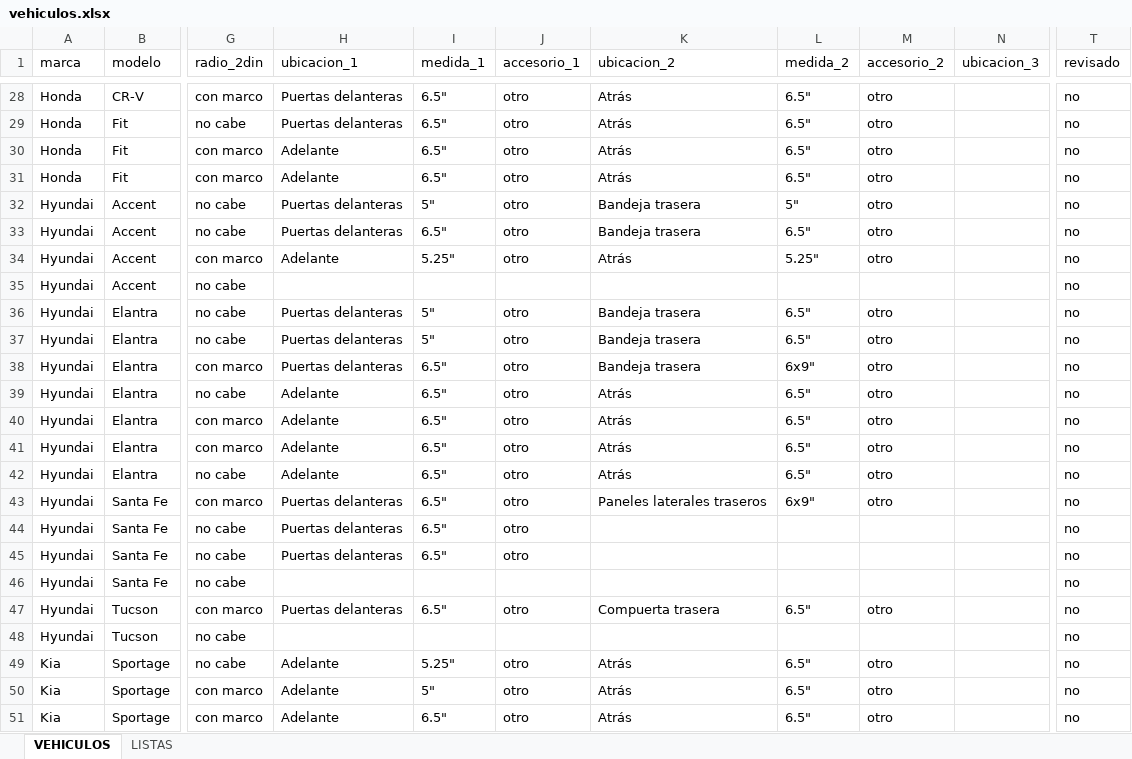
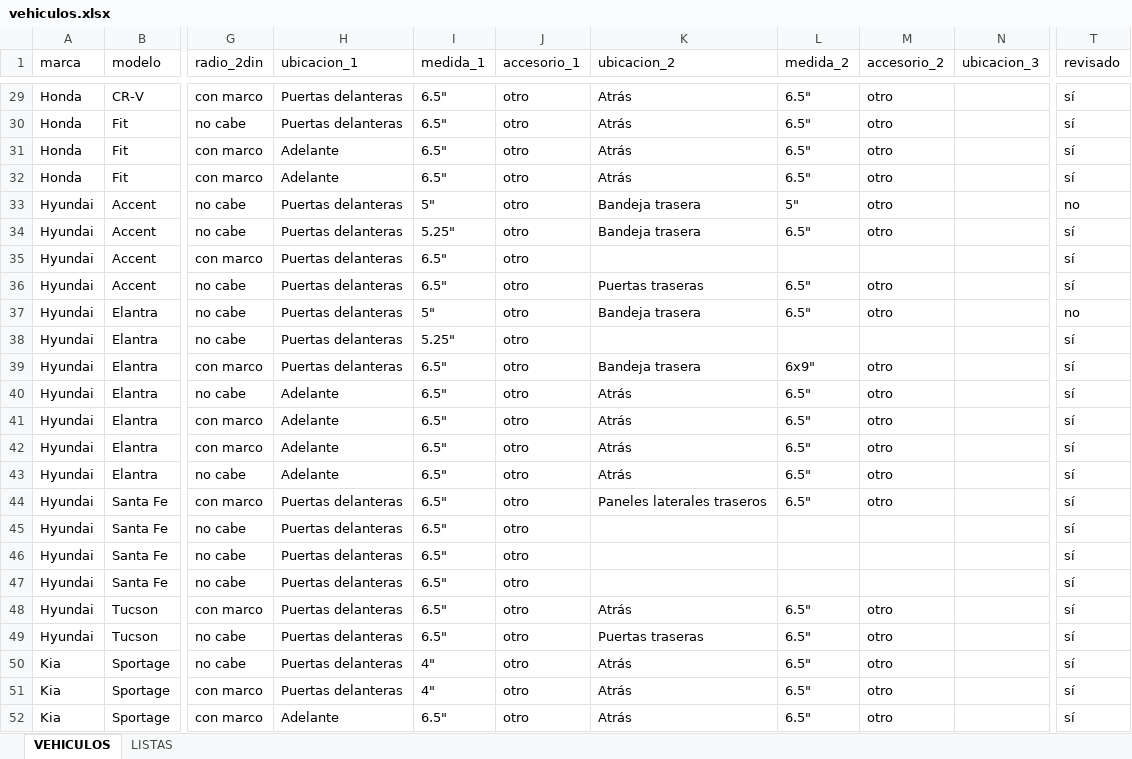
Before and after one commit to B4rr13nt0s/sonoro, an Excel workbook: data/source/vehiculos.xlsx, sheet VEHICULOS, drawn as a sheet; only a part is shown, gaps mark what is left out; values as stored, in another font and other column widths than the file's, no borders; addresses are those after the commit; the diff covers the shown part only; the diff names each change by its address in the sheet, - before the commit and + after, or states it on an @@ line.

```diff
--- a/data/source/vehiculos.xlsx (sheet VEHICULOS)
+++ b/data/source/vehiculos.xlsx (sheet VEHICULOS)
-T29:T32 (revisado): no
+T29:T32 (revisado): sí
-I34 (medida_1): 6.5"
+I34 (medida_1): 5.25"
-T34:T36 (revisado): no
+T34:T36 (revisado): sí
-H35 (ubicacion_1): Adelante
+H35 (ubicacion_1): Puertas delanteras
-I35 (medida_1): 5.25"
+I35 (medida_1): 6.5"
-K35 (ubicacion_2): Atrás
+K35 (ubicacion_2): (empty)
-L35 (medida_2): 5.25"
+L35 (medida_2): (empty)
-M35 (accesorio_2): otro
+M35 (accesorio_2): (empty)
-H36 (ubicacion_1): (empty)
+H36 (ubicacion_1): Puertas delanteras
-I36 (medida_1): (empty)
+I36 (medida_1): 6.5"
-J36 (accesorio_1): (empty)
+J36 (accesorio_1): otro
-K36 (ubicacion_2): (empty)
+K36 (ubicacion_2): Puertas traseras
-L36 (medida_2): (empty)
+L36 (medida_2): 6.5"
-M36 (accesorio_2): (empty)
+M36 (accesorio_2): otro
-I38 (medida_1): 5"
+I38 (medida_1): 5.25"
-K38 (ubicacion_2): Bandeja trasera
+K38 (ubicacion_2): (empty)
-L38 (medida_2): 6.5"
+L38 (medida_2): (empty)
-M38 (accesorio_2): otro
+M38 (accesorio_2): (empty)
-T38:T52 (revisado): no
+T38:T52 (revisado): sí
-L44 (medida_2): 6x9"
+L44 (medida_2): 6.5"
-H47 (ubicacion_1): (empty)
+H47 (ubicacion_1): Puertas delanteras
-I47 (medida_1): (empty)
+I47 (medida_1): 6.5"
-J47 (accesorio_1): (empty)
+J47 (accesorio_1): otro
-K48 (ubicacion_2): Compuerta trasera
+K48 (ubicacion_2): Atrás
-H49 (ubicacion_1): (empty)
+H49 (ubicacion_1): Puertas delanteras
-I49 (medida_1): (empty)
+I49 (medida_1): 6.5"
-J49 (accesorio_1): (empty)
+J49 (accesorio_1): otro
-K49 (ubicacion_2): (empty)
+K49 (ubicacion_2): Puertas traseras
-L49 (medida_2): (empty)
+L49 (medida_2): 6.5"
-M49 (accesorio_2): (empty)
+M49 (accesorio_2): otro
-H50:H51 (ubicacion_1): Adelante
+H50:H51 (ubicacion_1): Puertas delanteras
-I50 (medida_1): 5.25"
+I50 (medida_1): 4"
-I51 (medida_1): 5"
+I51 (medida_1): 4"
```
Also changed, not shown: 2 added rows and 81 edited cells elsewhere in this sheet, 2 other files.
